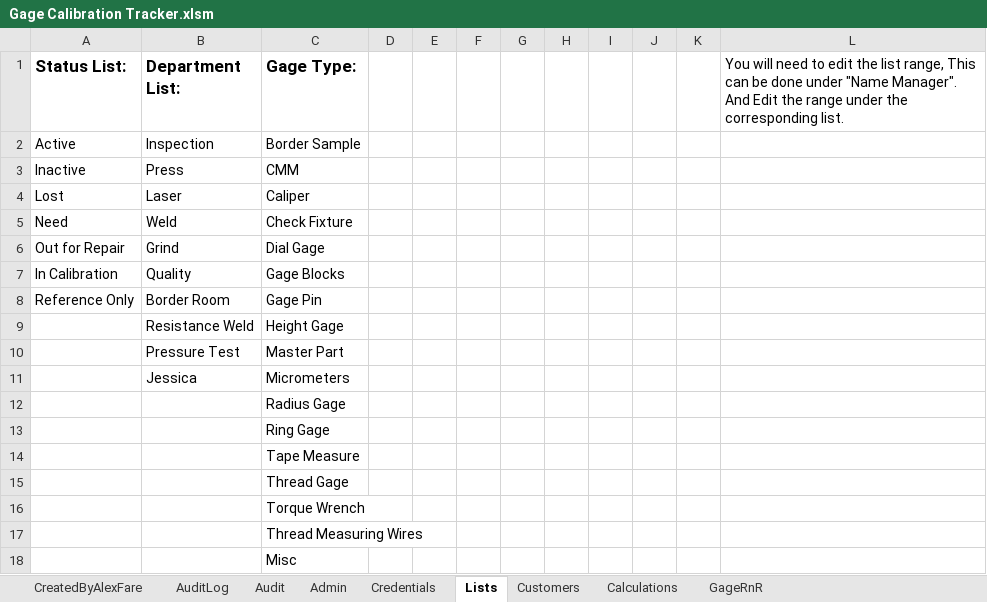
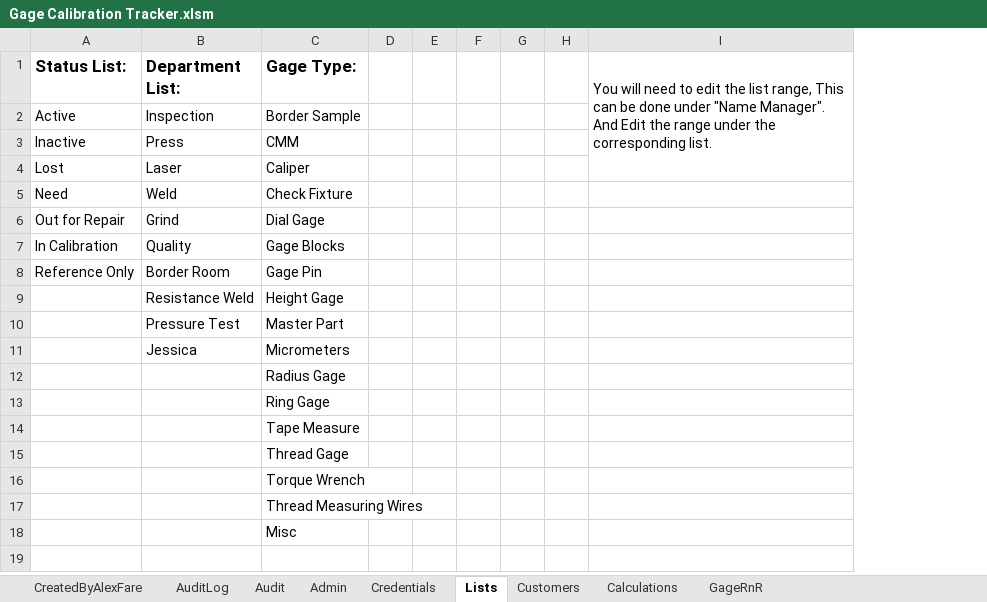
Before and after one commit to alexfare/GageCalibrationTracker, an Excel workbook: Gage Calibration Tracker.xlsm, sheet Lists, drawn as a sheet; values as stored, in another font and other column widths than the file's, no borders; charts and pictures not drawn; the diff names each change by its address in the sheet, - before the commit and + after, or states it on an @@ line.

```diff
--- a/Gage Calibration Tracker.xlsm (sheet Lists)
+++ b/Gage Calibration Tracker.xlsm (sheet Lists)
-column I, empty
-column J, empty
-column K, empty
+I1:I4 merged
```
Also changed, not shown: sheet Calculations, sheet CreatedByAlexFare, sheet Admin, sheet Audit, 7 other files.
